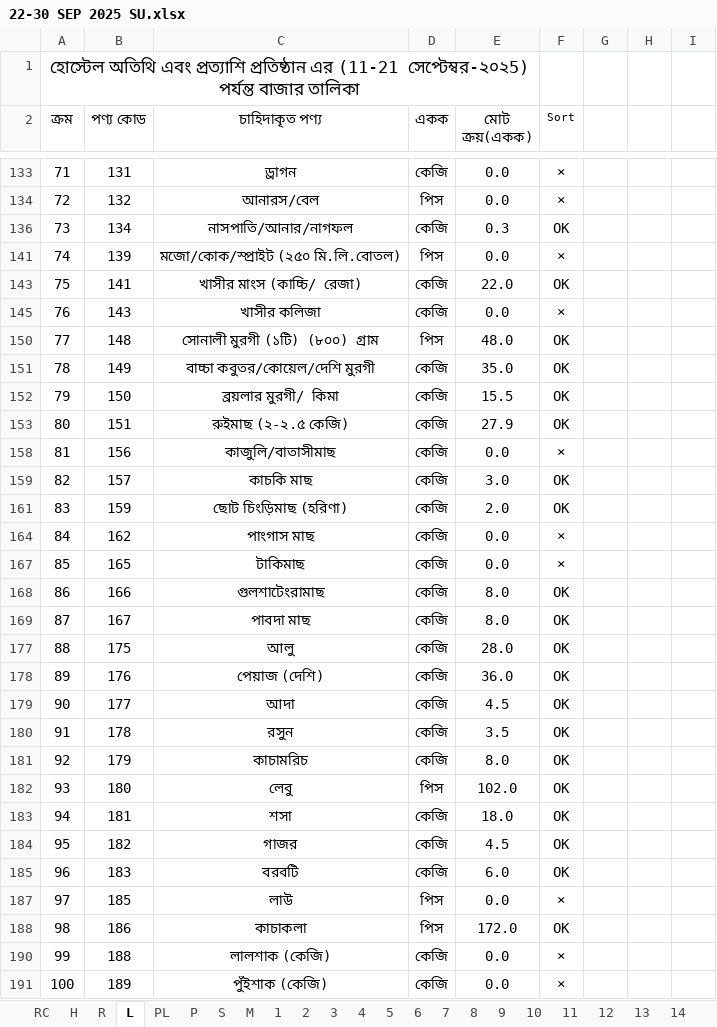
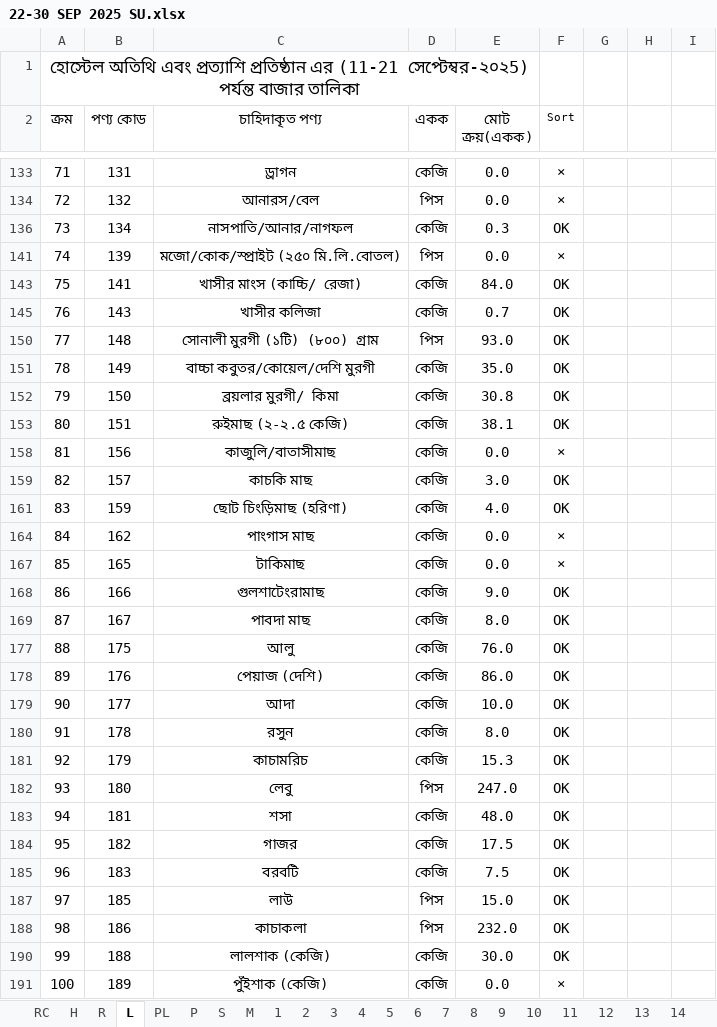
Before and after one commit to nshamim2026/office, an Excel workbook: Store/09-2025 ‍STORE GH/22-30 SEP 2025 SU.xlsx, sheet L, drawn as a sheet; only a part is shown, gaps mark what is left out; values as stored, in another font and other column widths than the file's, no borders; conditional formats not drawn; the diff covers the shown part only; the diff names each change by its address in the sheet, - before the commit and + after, or states it on an @@ line.

```diff
--- a/Store/09-2025 ‍STORE GH/22-30 SEP 2025 SU.xlsx (sheet L)
+++ b/Store/09-2025 ‍STORE GH/22-30 SEP 2025 SU.xlsx (sheet L)
-E143 (মোট ক্রয়(একক)): 22.0
+E143 (মোট ক্রয়(একক)): 84.0
-E145 (মোট ক্রয়(একক)): 0.0
+E145 (মোট ক্রয়(একক)): 0.7
-F145 (Sort): ×
+F145 (Sort): OK
-E150 (মোট ক্রয়(একক)): 48.0
+E150 (মোট ক্রয়(একক)): 93.0
-E152 (মোট ক্রয়(একক)): 15.5
+E152 (মোট ক্রয়(একক)): 30.8
-E153 (মোট ক্রয়(একক)): 27.9
+E153 (মোট ক্রয়(একক)): 38.1
-E161 (মোট ক্রয়(একক)): 2.0
+E161 (মোট ক্রয়(একক)): 4.0
-E168 (মোট ক্রয়(একক)): 8.0
+E168 (মোট ক্রয়(একক)): 9.0
-E177 (মোট ক্রয়(একক)): 28.0
+E177 (মোট ক্রয়(একক)): 76.0
-E178 (মোট ক্রয়(একক)): 36.0
+E178 (মোট ক্রয়(একক)): 86.0
-E179 (মোট ক্রয়(একক)): 4.5
+E179 (মোট ক্রয়(একক)): 10.0
-E180 (মোট ক্রয়(একক)): 3.5
+E180 (মোট ক্রয়(একক)): 8.0
-E181 (মোট ক্রয়(একক)): 8.0
+E181 (মোট ক্রয়(একক)): 15.3
-E182 (মোট ক্রয়(একক)): 102.0
+E182 (মোট ক্রয়(একক)): 247.0
-E183 (মোট ক্রয়(একক)): 18.0
+E183 (মোট ক্রয়(একক)): 48.0
-E184 (মোট ক্রয়(একক)): 4.5
+E184 (মোট ক্রয়(একক)): 17.5
-E185 (মোট ক্রয়(একক)): 6.0
+E185 (মোট ক্রয়(একক)): 7.5
-E187 (মোট ক্রয়(একক)): 0.0
+E187 (মোট ক্রয়(একক)): 15.0
-F187 (Sort): ×
+F187 (Sort): OK
-E188 (মোট ক্রয়(একক)): 172.0
+E188 (মোট ক্রয়(একক)): 232.0
-E190 (মোট ক্রয়(একক)): 0.0
+E190 (মোট ক্রয়(একক)): 30.0
-F190 (Sort): ×
+F190 (Sort): OK
```
Also changed, not shown: 63 edited cells elsewhere in this sheet, sheet R, sheet P, sheet PL, sheet S, sheet 5, sheet 6, 20 more sheets, formulas that keep their value, hidden cells.
